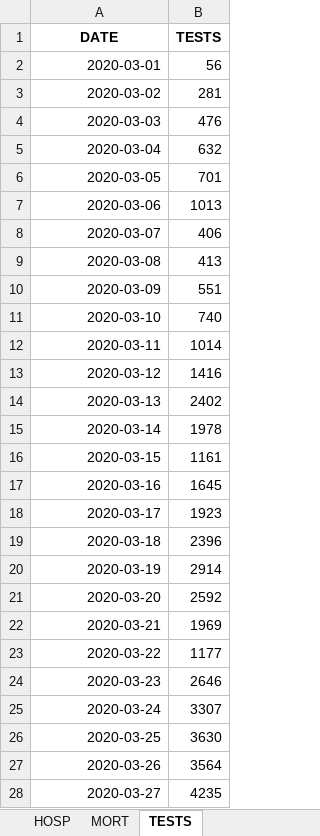
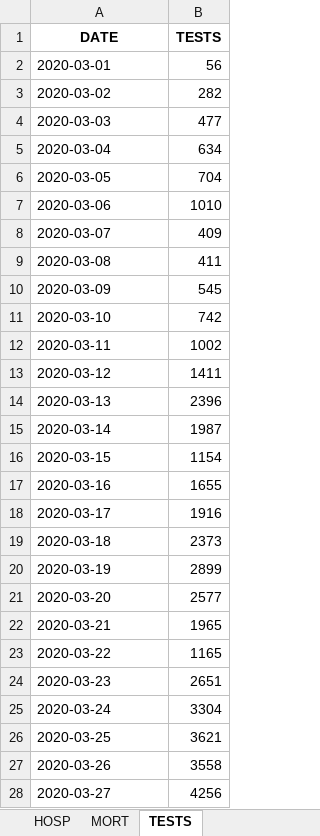
Before and after one commit to pdebuyl/sciensano-covid-19-data, an Excel workbook: data/COVID19BE.xlsx, sheet TESTS, drawn as a sheet; only a part is shown; values as stored, in another font and other column widths than the file's, no borders; the diff covers the shown part only; the diff names each change by its address in the sheet, - before the commit and + after, or states it on an @@ line.

```diff
--- a/data/COVID19BE.xlsx (sheet TESTS)
+++ b/data/COVID19BE.xlsx (sheet TESTS)
-A2:A28 alignment: right
+A2:A28 alignment: left
-B3 (TESTS): 281
+B3 (TESTS): 282
-B4 (TESTS): 476
+B4 (TESTS): 477
-B5 (TESTS): 632
+B5 (TESTS): 634
-B6 (TESTS): 701
+B6 (TESTS): 704
-B7 (TESTS): 1013
+B7 (TESTS): 1010
-B8 (TESTS): 406
+B8 (TESTS): 409
-B9 (TESTS): 413
+B9 (TESTS): 411
-B10 (TESTS): 551
+B10 (TESTS): 545
-B11 (TESTS): 740
+B11 (TESTS): 742
-B12 (TESTS): 1014
+B12 (TESTS): 1002
-B13 (TESTS): 1416
+B13 (TESTS): 1411
-B14 (TESTS): 2402
+B14 (TESTS): 2396
-B15 (TESTS): 1978
+B15 (TESTS): 1987
-B16 (TESTS): 1161
+B16 (TESTS): 1154
-B17 (TESTS): 1645
+B17 (TESTS): 1655
-B18 (TESTS): 1923
+B18 (TESTS): 1916
-B19 (TESTS): 2396
+B19 (TESTS): 2373
-B20 (TESTS): 2914
+B20 (TESTS): 2899
-B21 (TESTS): 2592
+B21 (TESTS): 2577
-B22 (TESTS): 1969
+B22 (TESTS): 1965
-B23 (TESTS): 1177
+B23 (TESTS): 1165
-B24 (TESTS): 2646
+B24 (TESTS): 2651
-B25 (TESTS): 3307
+B25 (TESTS): 3304
-B26 (TESTS): 3630
+B26 (TESTS): 3621
-B27 (TESTS): 3564
+B27 (TESTS): 3558
-B28 (TESTS): 4235
+B28 (TESTS): 4256
```
Also changed, not shown: 6 added rows, 13 edited cells and cell formats elsewhere in this sheet, sheet CASES_MUNI, sheet CASES_AGESEX, sheet CASES_MUNI_CUM, sheet MORT, sheet HOSP, 12 other files.
